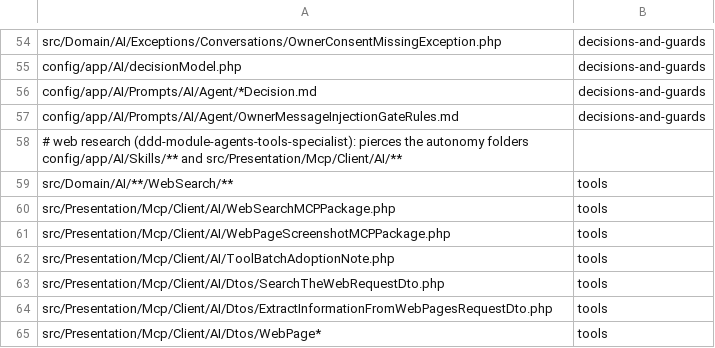
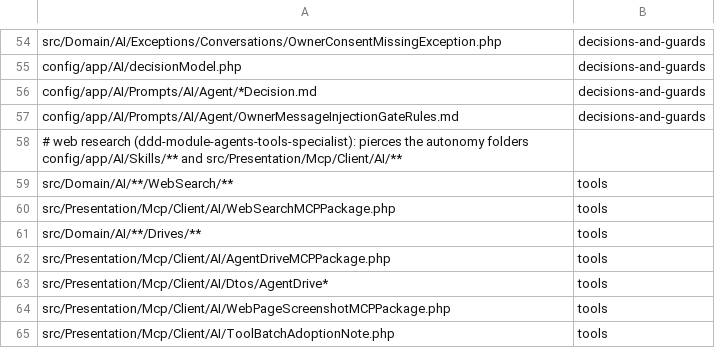
Before and after one commit to adriankott/ddd-agents, a TSV file: .claude/skills/ddd-module-agents-specialist/references/source-ownership.tsv, drawn as a sheet; only a part is shown, gaps mark what is left out; the shorter side is filled out with more unchanged rows.

```diff
--- a/.claude/skills/ddd-module-agents-specialist/references/source-ownership.tsv
+++ b/.claude/skills/ddd-module-agents-specialist/references/source-ownership.tsv
@@ -60,2 +60,5 @@ src/Domain/AI/**/WebSearch/**	tools
 src/Presentation/Mcp/Client/AI/WebSearchMCPPackage.php	tools
+src/Domain/AI/**/Drives/**	tools
+src/Presentation/Mcp/Client/AI/AgentDriveMCPPackage.php	tools
+src/Presentation/Mcp/Client/AI/Dtos/AgentDrive*	tools
 src/Presentation/Mcp/Client/AI/WebPageScreenshotMCPPackage.php	tools
```
Also changed, not shown: 23 other files.
